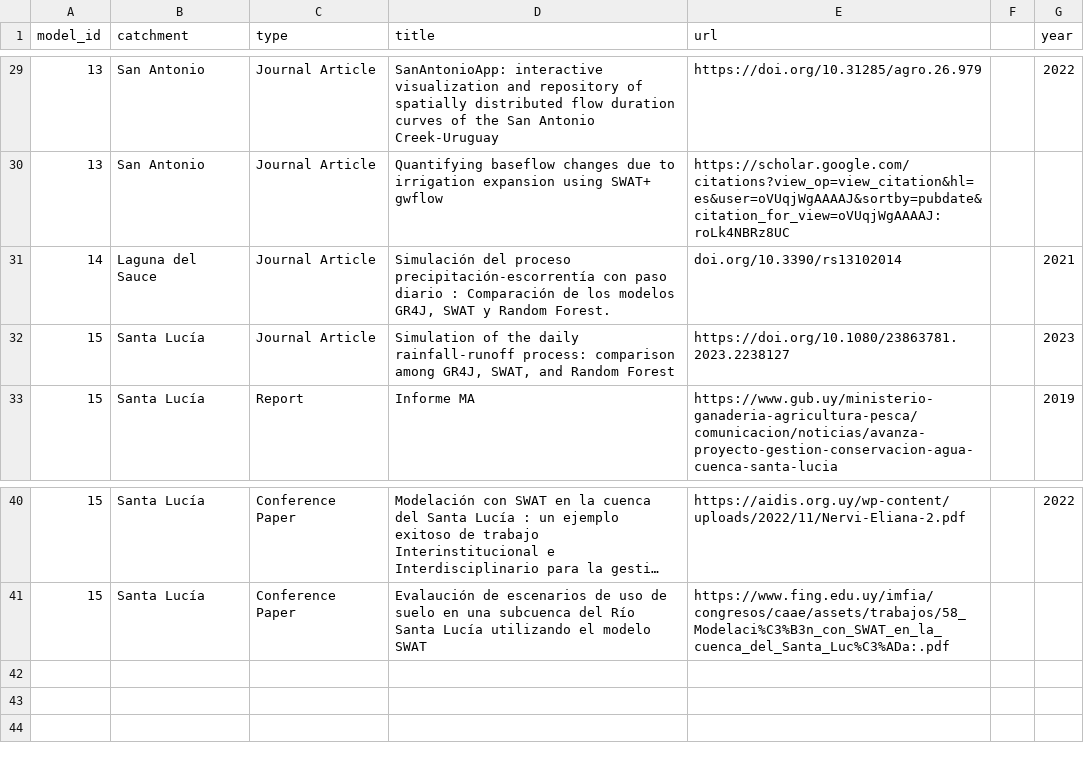
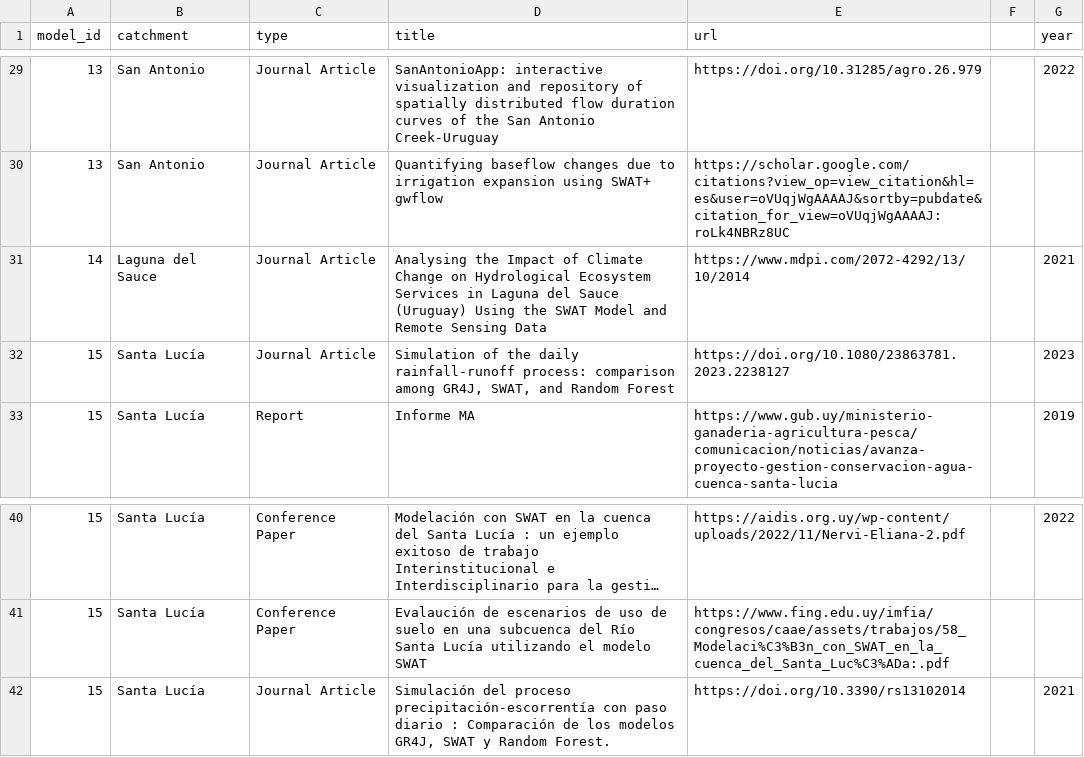
Before and after one commit to GMIC-uy/gmic-uy.github.io, a CSV file: data/source/resources.csv, drawn as a sheet; only a part is shown, gaps mark what is left out; long unchanged cells end in ….

```diff
--- a/data/source/resources.csv
+++ b/data/source/resources.csv
@@ -30,3 +30,3 @@
 13,San Antonio,Journal Article,Quantifying baseflow changes due to irrigation expansion using SWAT+ gwflow,https://scholar.google.com/citations?view_op=view_citation&hl=es&user=oVUqjWgAAAAJ&sortby=pubdate&citation_for_view=oVUqjWgAAAAJ:roLk4NBRz8UC,,
-14,Laguna del Sauce,Journal Article,"Simulación del proceso precipitación-escorrentía con paso diario : Comparación de los modelos GR4J, SWAT y Random Forest.",doi.org/10.3390/rs13102014,,2021
+14,Laguna del Sauce,Journal Article,Analysing the Impact of Climate Change on Hydrological Ecosystem Services in Laguna del Sauce (Uruguay) Using the SWAT Model and Remote Sensing Data,https://www.mdpi.com/2072-4292/13/10/2014,,2021
 15,Santa Lucía,Journal Article,"Simulation of the daily rainfall-runoff process: comparison among GR4J, SWAT, and Random Forest",https://doi.org/10.1080/23863781.2023.2238127,,2023
@@ -41 +41,2 @@
 15,Santa Lucía,Conference Paper,Evalaución de escenarios de uso de suelo en una subcuenca del Río Santa Lucía utilizando el modelo SWAT,https://www.fing.edu.uy/imfia/congresos/caae/assets/trabajos/58_Modelaci%C3%B3n_con_SWAT_en_la_cuenca_del_Santa_Luc%C3%ADa:.pdf,,
+15,Santa Lucía,Journal Article,"Simulación del proceso precipitación-escorrentía con paso diario : Comparación de los modelos GR4J, SWAT y Random Forest.",https://doi.org/10.3390/rs13102014,,2021
```
Also changed, not shown: data/projects.csv, 2 other files.
